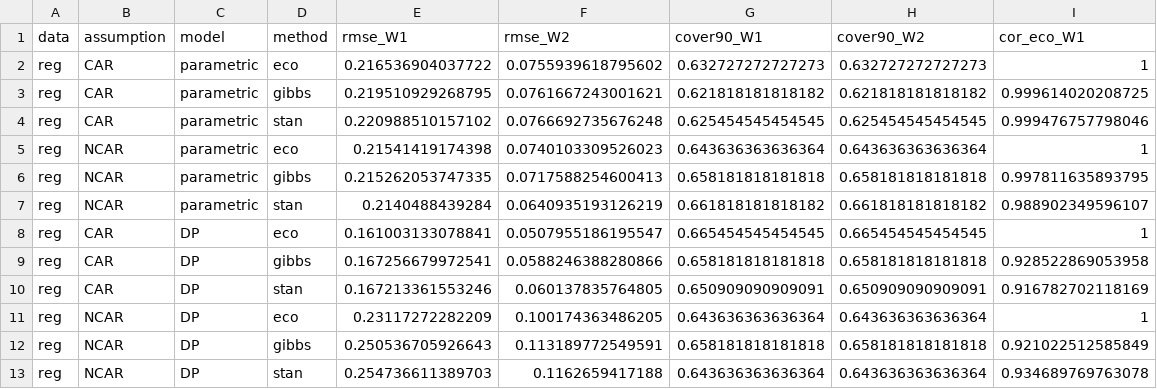
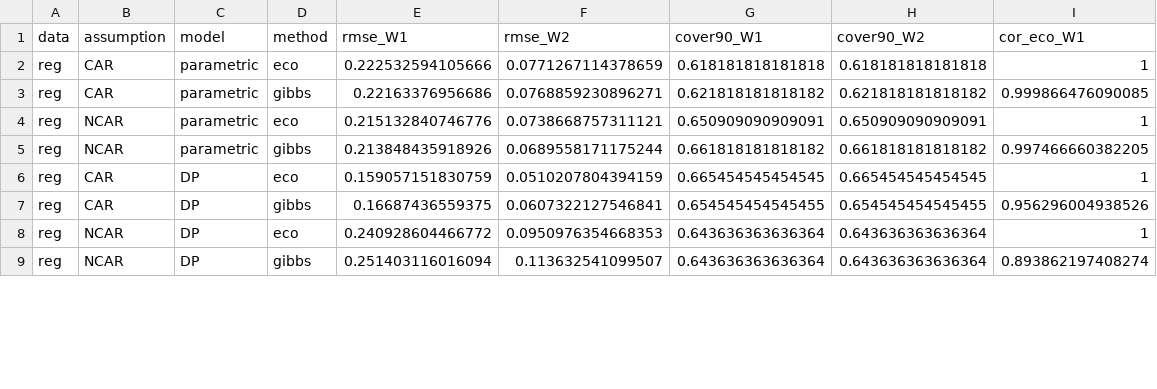
Before and after one commit to mdweaver/eiid, a CSV file: benchmarks/eco_2x2/results/units.csv, drawn as a sheet; only a part is shown; the diff covers the shown part only.

```diff
--- a/benchmarks/eco_2x2/results/units.csv
+++ b/benchmarks/eco_2x2/results/units.csv
@@ -1,13 +1,9 @@
 "data","assumption","model","method","rmse_W1","rmse_W2","cover90_W1","cover90_W2","cor_eco_W1"
-"reg","CAR","parametric","eco",0.216536904037722,0.0755939618795602,0.632727272727273,0.632727272727273,1
-"reg","CAR","parametric","gibbs",0.219510929268795,0.0761667243001621,0.621818181818182,0.621818181818182,0.999614020208725
-"reg","CAR","parametric","stan",0.220988510157102,0.0766692735676248,0.625454545454545,0.625454545454545,0.999476757798046
-"reg","NCAR","parametric","eco",0.21541419174398,0.0740103309526023,0.643636363636364,0.643636363636364,1
-"reg","NCAR","parametric","gibbs",0.215262053747335,0.0717588254600413,0.658181818181818,0.658181818181818,0.997811635893795
-"reg","NCAR","parametric","stan",0.2140488439284,0.0640935193126219,0.661818181818182,0.661818181818182,0.988902349596107
-"reg","CAR","DP","eco",0.161003133078841,0.0507955186195547,0.665454545454545,0.665454545454545,1
-"reg","CAR","DP","gibbs",0.167256679972541,0.0588246388280866,0.658181818181818,0.658181818181818,0.928522869053958
-"reg","CAR","DP","stan",0.167213361553246,0.060137835764805,0.650909090909091,0.650909090909091,0.916782702118169
-"reg","NCAR","DP","eco",0.23117272282209,0.100174363486205,0.643636363636364,0.643636363636364,1
-"reg","NCAR","DP","gibbs",0.250536705926643,0.113189772549591,0.658181818181818,0.658181818181818,0.921022512585849
-"reg","NCAR","DP","stan",0.254736611389703,0.1162659417188,0.643636363636364,0.643636363636364,0.934689769763078
+"reg","CAR","parametric","eco",0.222532594105666,0.0771267114378659,0.618181818181818,0.618181818181818,1
+"reg","CAR","parametric","gibbs",0.22163376956686,0.0768859230896271,0.621818181818182,0.621818181818182,0.999866476090085
+"reg","NCAR","parametric","eco",0.215132840746776,0.0738668757311121,0.650909090909091,0.650909090909091,1
+"reg","NCAR","parametric","gibbs",0.213848435918926,0.0689558171175244,0.661818181818182,0.661818181818182,0.997466660382205
+"reg","CAR","DP","eco",0.159057151830759,0.0510207804394159,0.665454545454545,0.665454545454545,1
+"reg","CAR","DP","gibbs",0.16687436559375,0.0607322127546841,0.654545454545455,0.654545454545455,0.956296004938526
+"reg","NCAR","DP","eco",0.240928604466772,0.0950976354668353,0.643636363636364,0.643636363636364,1
+"reg","NCAR","DP","gibbs",0.251403116016094,0.113632541099507,0.643636363636364,0.643636363636364,0.893862197408274
```
Also changed, not shown: 2 added rows, 1 removed row and 9 edited cells elsewhere in this file, benchmarks/eco_2x2/results/summary.csv, 2 other files.
